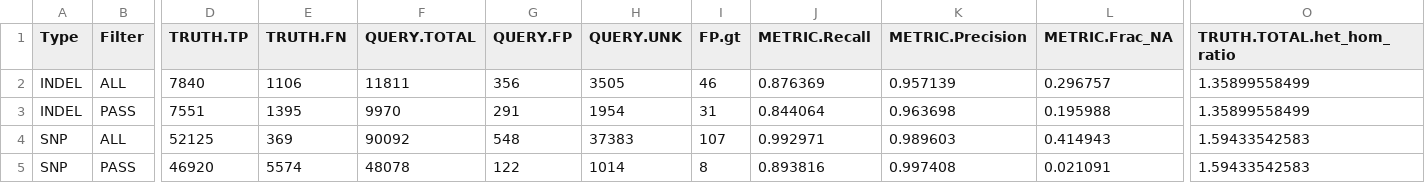
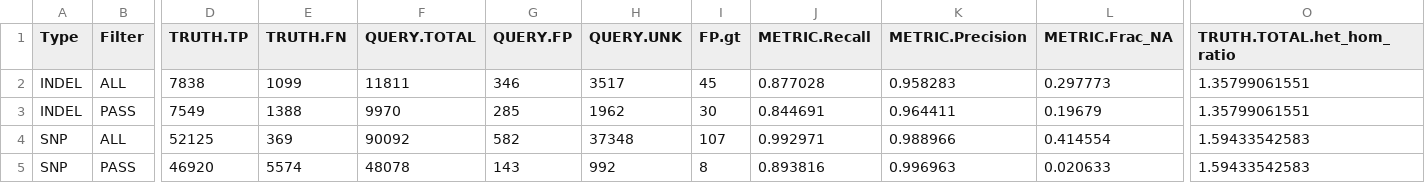
Before and after one commit to Illumina/hap.py, a CSV file: example/happy/expected.summary.csv, drawn as a sheet; only a part is shown, gaps mark what is left out; removed rows and columns are numbered as before the commit, all else as after; rows hold the shown columns only; the diff names each change by its address in the sheet, - before the commit and + after, or states it on an @@ line.

```diff
--- a/example/happy/expected.summary.csv
+++ b/example/happy/expected.summary.csv
-row 2: INDEL | ALL | 7840 | 1106 | 11811 | 356 | 3505 | 46 | 0.876369 | 0.957139 | 0.296757 | 1.35899558499
-row 3: INDEL | PASS | 7551 | 1395 | 9970 | 291 | 1954 | 31 | 0.844064 | 0.963698 | 0.195988 | 1.35899558499
+row 2: INDEL | ALL | 7838 | 1099 | 11811 | 346 | 3517 | 45 | 0.877028 | 0.958283 | 0.297773 | 1.35799061551
+row 3: INDEL | PASS | 7549 | 1388 | 9970 | 285 | 1962 | 30 | 0.844691 | 0.964411 | 0.19679 | 1.35799061551
-G4 (QUERY.FP): 548
+G4 (QUERY.FP): 582
-H4 (QUERY.UNK): 37383
+H4 (QUERY.UNK): 37348
-K4 (METRIC.Precision): 0.989603
+K4 (METRIC.Precision): 0.988966
-L4 (METRIC.Frac_NA): 0.414943
+L4 (METRIC.Frac_NA): 0.414554
-G5 (QUERY.FP): 122
+G5 (QUERY.FP): 143
-H5 (QUERY.UNK): 1014
+H5 (QUERY.UNK): 992
-K5 (METRIC.Precision): 0.997408
+K5 (METRIC.Precision): 0.996963
-L5 (METRIC.Frac_NA): 0.021091
+L5 (METRIC.Frac_NA): 0.020633
```
Also changed, not shown: example/happy/expected.pass.summary.csv, example/happy/expected.unhappy.summary.csv, 23 other files.
